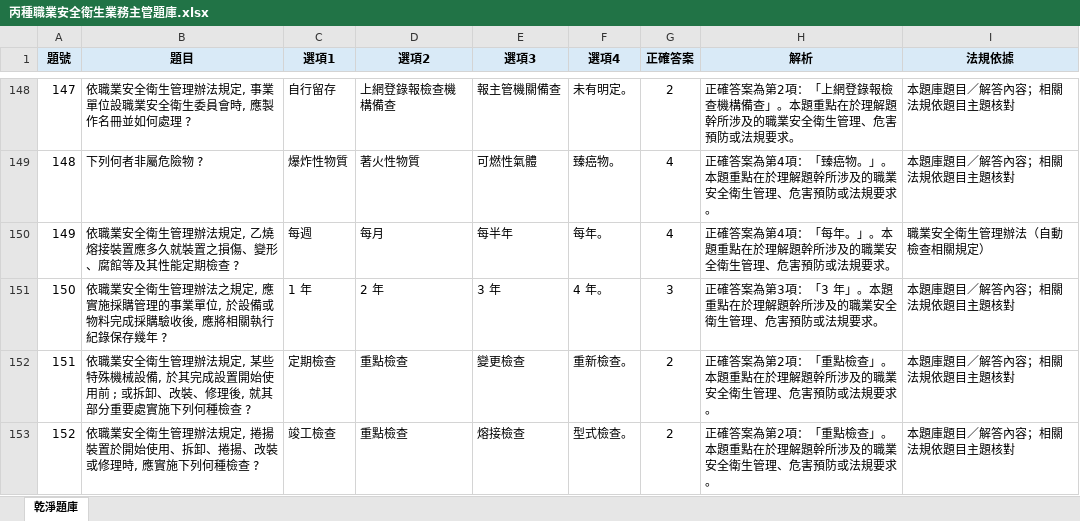
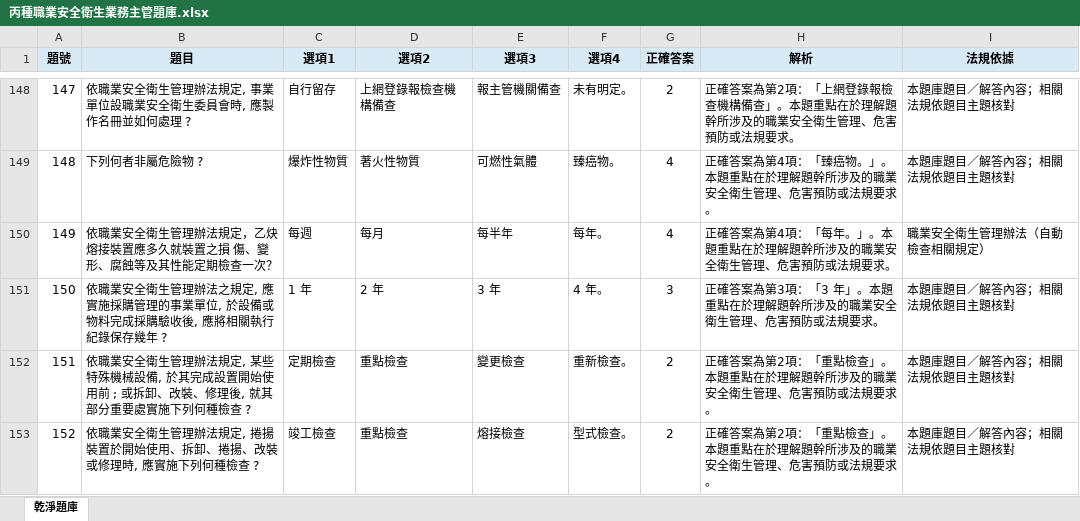
Before and after one commit to drher/drher.github.io, an Excel workbook: salf/丙種職業安全衛生業務主管題庫.xlsx, sheet 乾淨題庫, drawn as a sheet; only a part is shown, gaps mark what is left out; values as stored, in another font and other column widths than the file's, no borders; the diff names each change by its address in the sheet, - before the commit and + after, or states it on an @@ line.

```diff
--- a/salf/丙種職業安全衛生業務主管題庫.xlsx (sheet 乾淨題庫)
+++ b/salf/丙種職業安全衛生業務主管題庫.xlsx (sheet 乾淨題庫)
-B150 (題目): …辦法規定, 乙燒熔接裝置應多久就裝置之損傷、變形、腐館等及其性能定期檢查 ?
+B150 (題目): …辦法規定，乙炔熔接裝置應多久就裝置之損 傷、變形、腐蝕等及其性能定期檢查一次？
```
Also changed, not shown: 1 other file.
